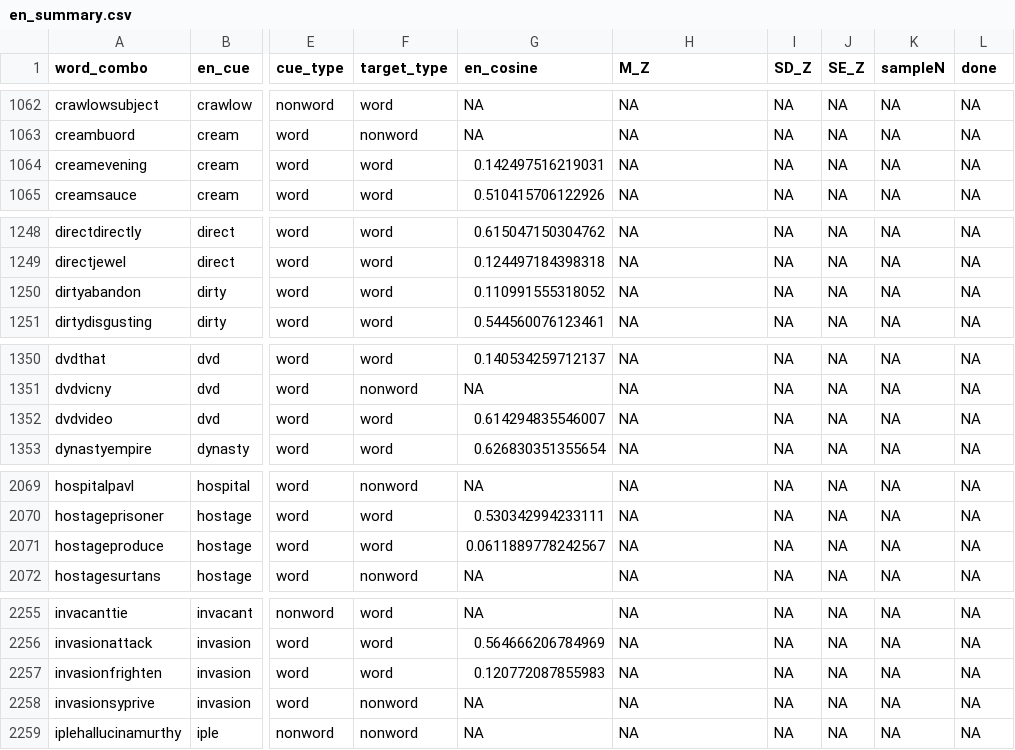
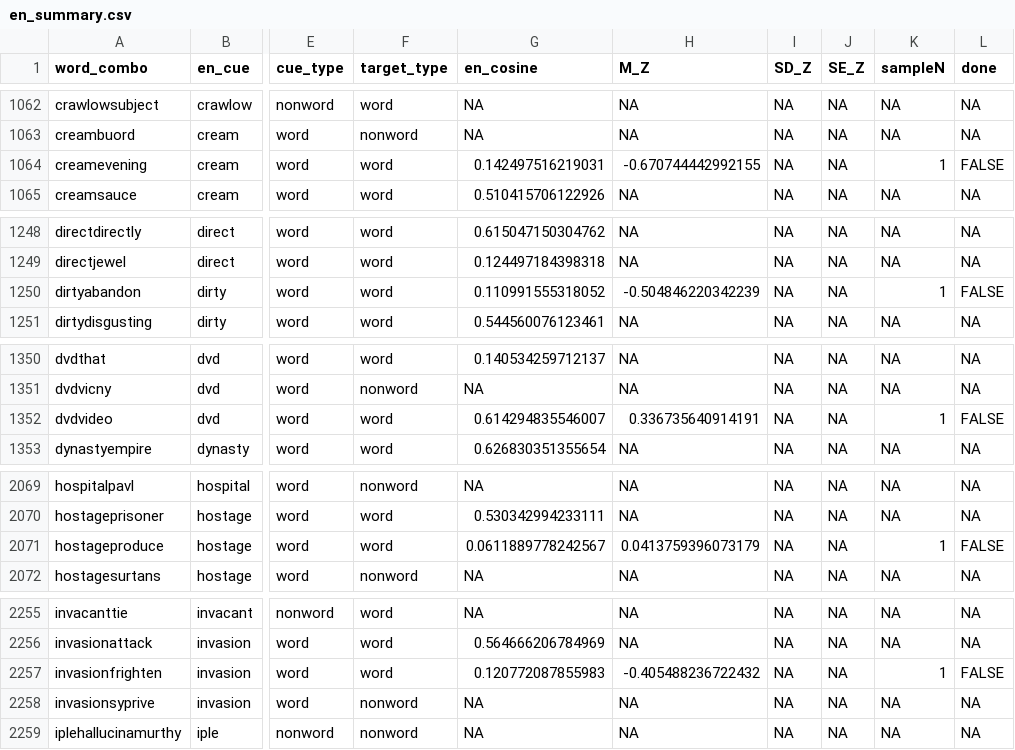
Before and after one commit to SemanticPriming/SPAML, a CSV file: 04_Procedure/en/data/en_summary.csv, drawn as a sheet; only a part is shown, gaps mark what is left out; the diff covers the shown part only; the diff names each change by its address in the sheet, - before the commit and + after, or states it on an @@ line.

```diff
--- a/04_Procedure/en/data/en_summary.csv
+++ b/04_Procedure/en/data/en_summary.csv
-H1064 (M_Z): NA
+H1064 (M_Z): -0.670744442992155
-K1064 (sampleN): NA
+K1064 (sampleN): 1
-L1064 (done): NA
+L1064 (done): FALSE
-H1250 (M_Z): NA
+H1250 (M_Z): -0.504846220342239
-K1250 (sampleN): NA
+K1250 (sampleN): 1
-L1250 (done): NA
+L1250 (done): FALSE
-H1352 (M_Z): NA
+H1352 (M_Z): 0.336735640914191
-K1352 (sampleN): NA
+K1352 (sampleN): 1
-L1352 (done): NA
+L1352 (done): FALSE
-H2071 (M_Z): NA
+H2071 (M_Z): 0.0413759396073179
-K2071 (sampleN): NA
+K2071 (sampleN): 1
-L2071 (done): NA
+L2071 (done): FALSE
-H2257 (M_Z): NA
+H2257 (M_Z): -0.405488236722432
-K2257 (sampleN): NA
+K2257 (sampleN): 1
-L2257 (done): NA
+L2257 (done): FALSE
```
Also changed, not shown: 30 edited cells elsewhere in this file, 19 other files.
